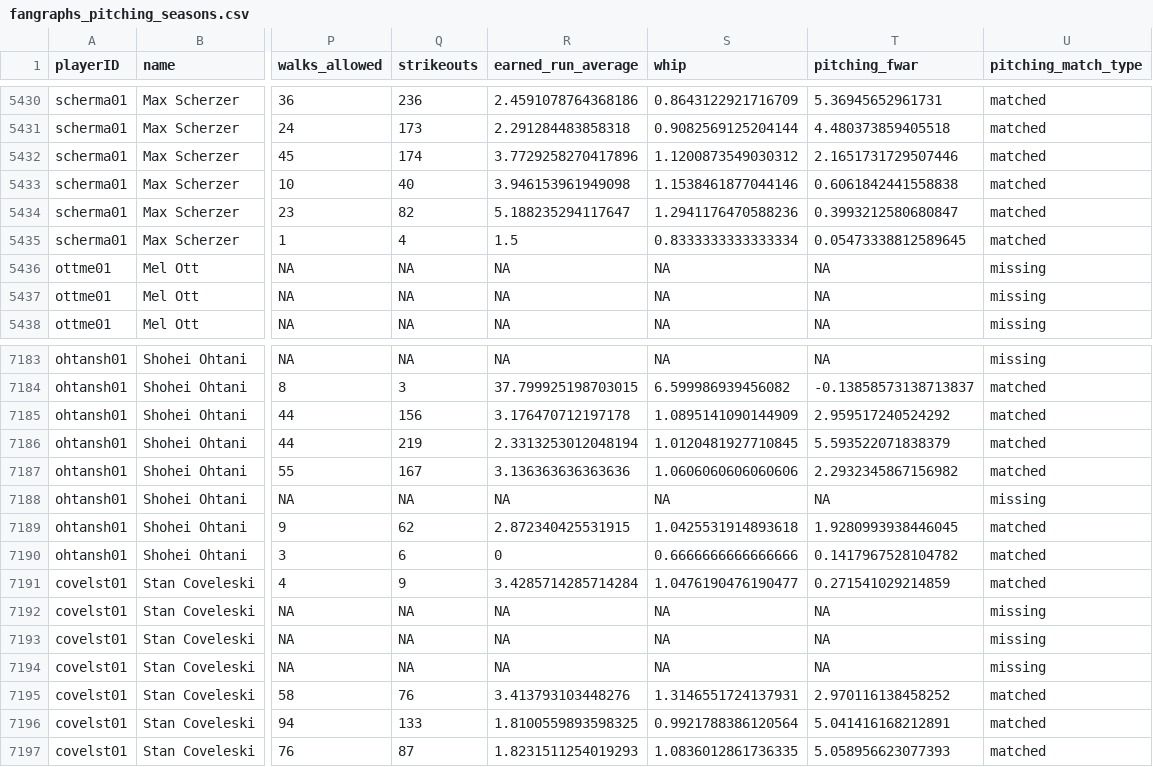
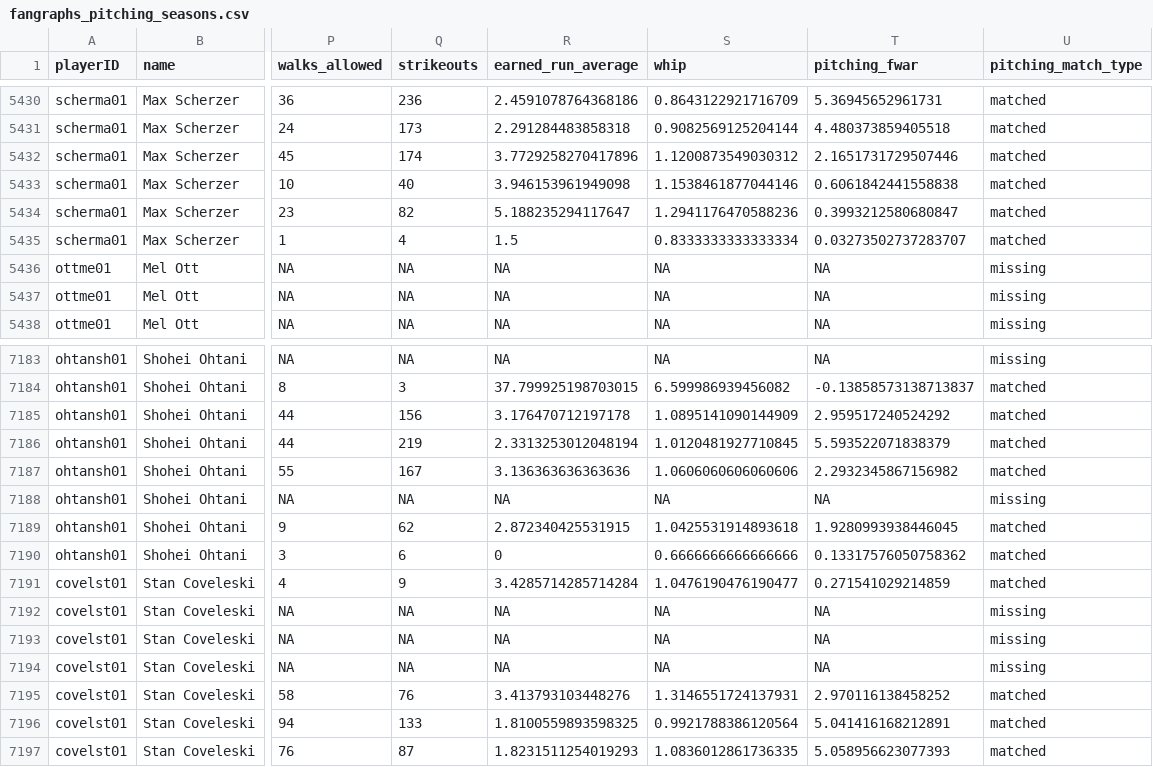
Before and after one commit to D3DataScience/Hall_Ledger, a CSV file: data/fangraphs_pitching_seasons.csv, drawn as a sheet; only a part is shown, gaps mark what is left out; the diff covers the shown part only; the diff names each change by its address in the sheet, - before the commit and + after, or states it on an @@ line.

```diff
--- a/data/fangraphs_pitching_seasons.csv
+++ b/data/fangraphs_pitching_seasons.csv
-T5435 (pitching_fwar): 0.05473338812589645
+T5435 (pitching_fwar): 0.03273502737283707
-T7190 (pitching_fwar): 0.1417967528104782
+T7190 (pitching_fwar): 0.13317576050758362
```
Also changed, not shown: 13 edited cells elsewhere in this file, data/fangraphs_player_careers.csv, 18 other files.
